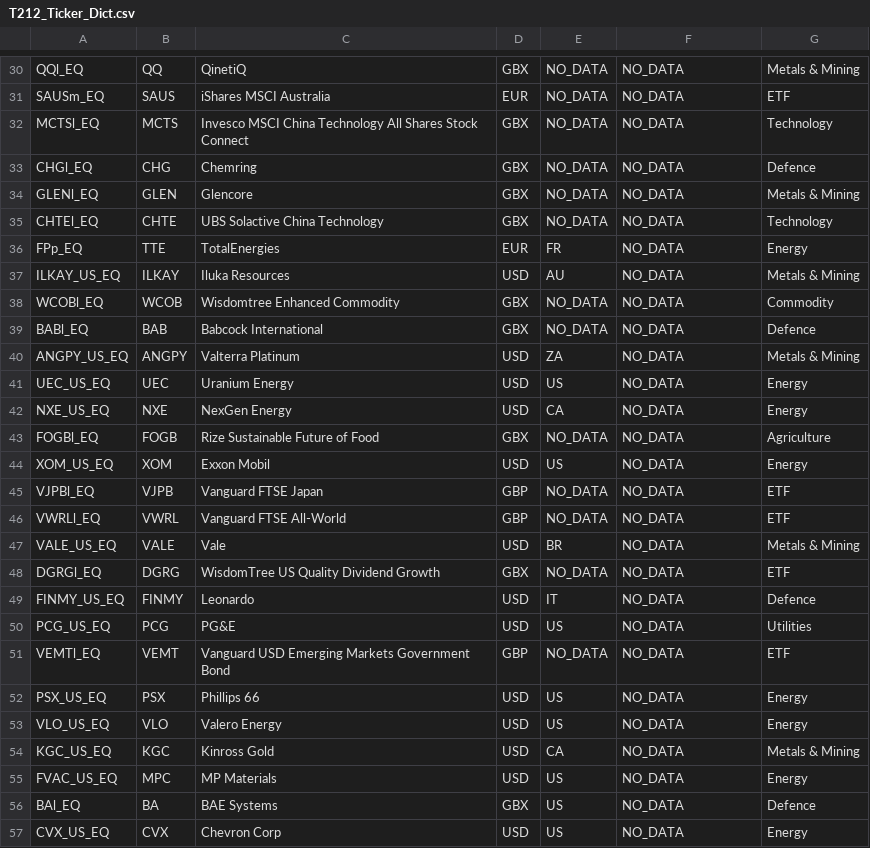
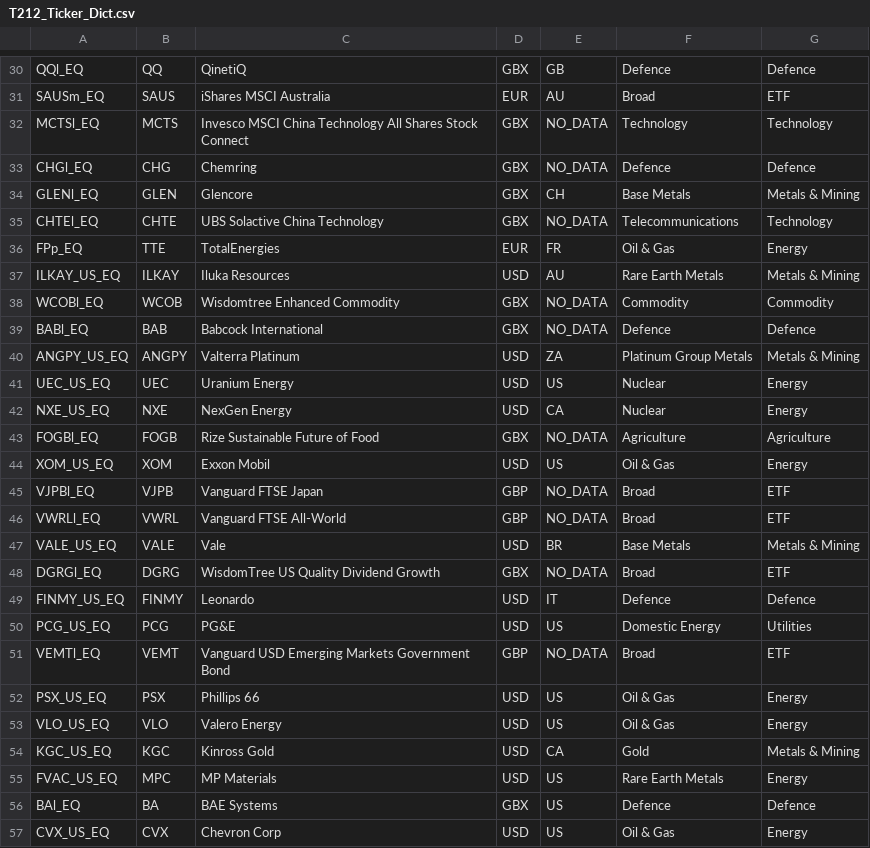
Before and after one commit to mace12345/FinanceBro, a CSV file: T212_Ticker_Dict.csv, drawn as a sheet; only a part is shown, gaps mark what is left out; the diff covers the shown part only; the diff names each change by its address in the sheet, - before the commit and + after, or states it on an @@ line.

```diff
--- a/T212_Ticker_Dict.csv
+++ b/T212_Ticker_Dict.csv
-E30: NO_DATA
+E30: GB
-F30: NO_DATA
+F30: Defence
-G30: Metals & Mining
+G30: Defence
-E31: NO_DATA
+E31: AU
-F31: NO_DATA
+F31: Broad
-F32: NO_DATA
+F32: Technology
-F33: NO_DATA
+F33: Defence
-E34: NO_DATA
+E34: CH
-F34: NO_DATA
+F34: Base Metals
-F35: NO_DATA
+F35: Telecommunications
-F36: NO_DATA
+F36: Oil & Gas
-F37: NO_DATA
+F37: Rare Earth Metals
-F38: NO_DATA
+F38: Commodity
-F39: NO_DATA
+F39: Defence
-F40: NO_DATA
+F40: Platinum Group Metals
-F41:F42: NO_DATA
+F41:F42: Nuclear
-F43: NO_DATA
+F43: Agriculture
-F44: NO_DATA
+F44: Oil & Gas
-F45:F46: NO_DATA
+F45:F46: Broad
-F47: NO_DATA
+F47: Base Metals
-F48: NO_DATA
+F48: Broad
-F49: NO_DATA
+F49: Defence
-F50: NO_DATA
+F50: Domestic Energy
-F51: NO_DATA
+F51: Broad
-F52:F53: NO_DATA
+F52:F53: Oil & Gas
-F54: NO_DATA
+F54: Gold
-F55: NO_DATA
+F55: Rare Earth Metals
-F56: NO_DATA
+F56: Defence
-F57: NO_DATA
+F57: Oil & Gas
```
Also changed, not shown: 134 edited cells elsewhere in this file, T212_Portfolio.csv, 1 other file.
